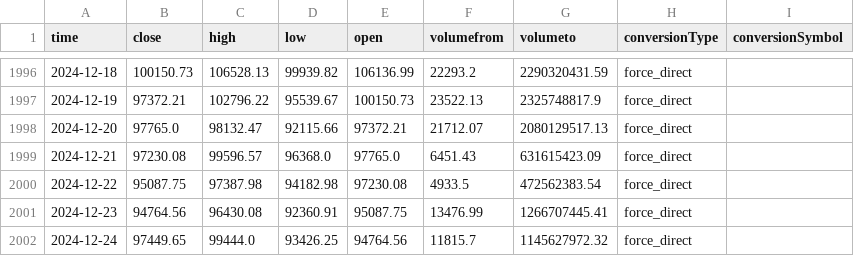
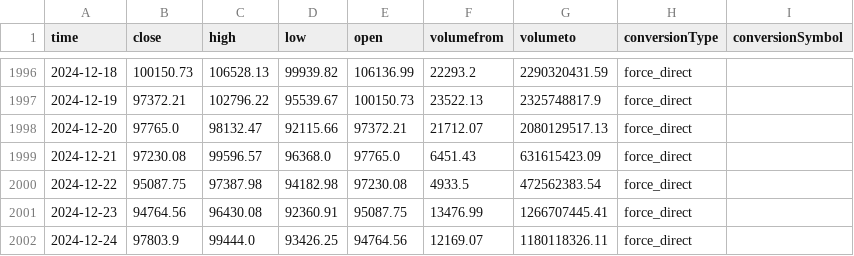
Before and after one commit to taiwuchen/crypto-prediction, a CSV file: data/BTC_historical_data.csv (was bitcoin_historical_data.csv), drawn as a sheet; only a part is shown, gaps mark what is left out.

```diff
--- a/bitcoin_historical_data.csv
+++ b/data/BTC_historical_data.csv
@@ -2001,2 +2001,2 @@ time,close,high,low,open,volumefrom,volumeto,conversionType,conversionSymbol
 2024-12-23,94764.56,96430.08,92360.91,95087.75,13476.99,1266707445.41,force_direct,
-2024-12-24,97449.65,99444.0,93426.25,94764.56,11815.7,1145627972.32,force_direct,
+2024-12-24,97803.9,99444.0,93426.25,94764.56,12169.07,1180118326.11,force_direct,
```
Also changed, not shown: 23 other files.
